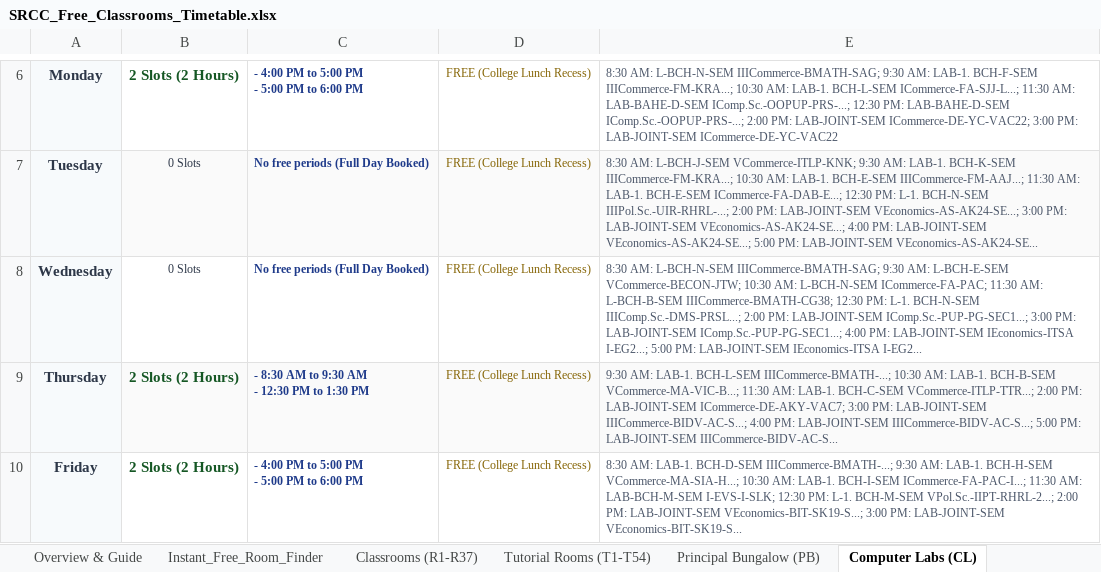
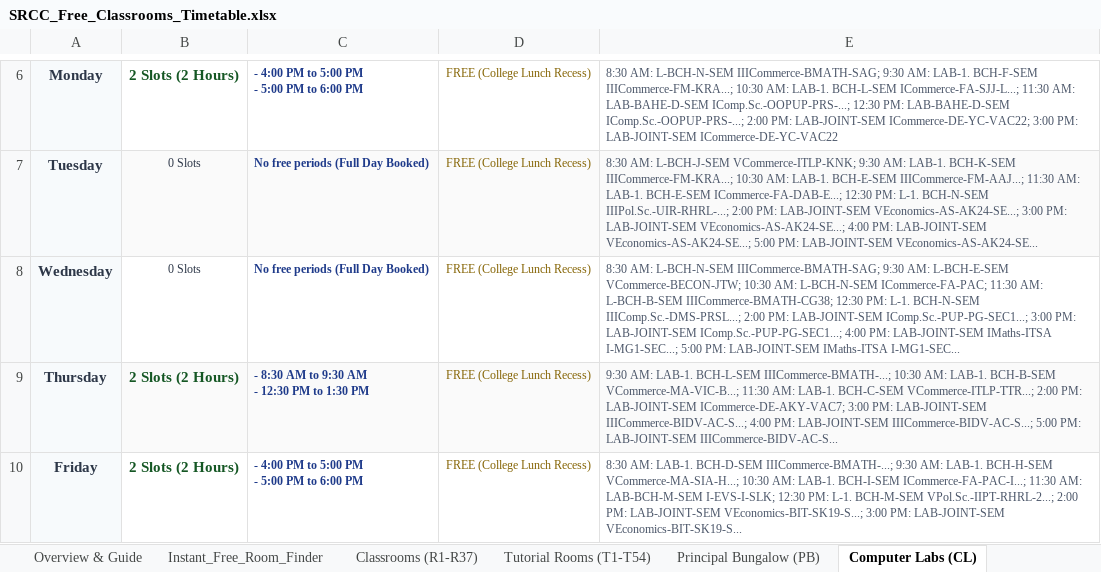
Before and after one commit to anand-srcc/srcc-free-classrooms, an Excel workbook: SRCC_Free_Classrooms_Timetable.xlsx, sheet Computer Labs (CL), drawn as a sheet; only a part is shown, gaps mark what is left out; values as stored, in another font and other column widths than the file's, no borders; the diff names each change by its address in the sheet, - before the commit and + after, or states it on an @@ line.

```diff
--- a/SRCC_Free_Classrooms_Timetable.xlsx (sheet Computer Labs (CL))
+++ b/SRCC_Free_Classrooms_Timetable.xlsx (sheet Computer Labs (CL))
-E8: …PM: LAB-JOINT-SEM IEconomics-ITSA I-EG2...; 5:00 PM: LAB-JOINT-SEM IEconomics-ITSA I-EG2...
+E8: …PM: LAB-JOINT-SEM IMaths-ITSA I-MG1-SEC...; 5:00 PM: LAB-JOINT-SEM IMaths-ITSA I-MG1-SEC...
```
Also changed, not shown: sheet Instant_Free_Room_Finder, sheet Classrooms (R1-R37), web_app/SRCC_Free_Classrooms_Timetable.xlsx, 2 other files.
